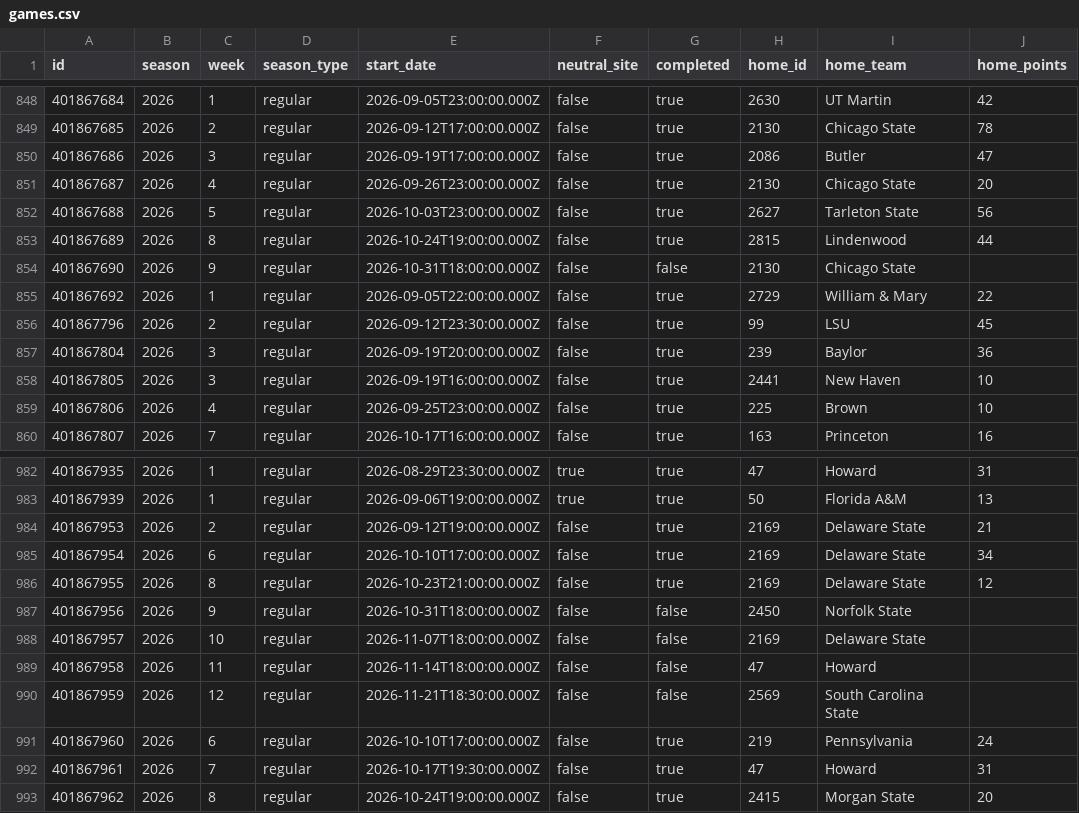
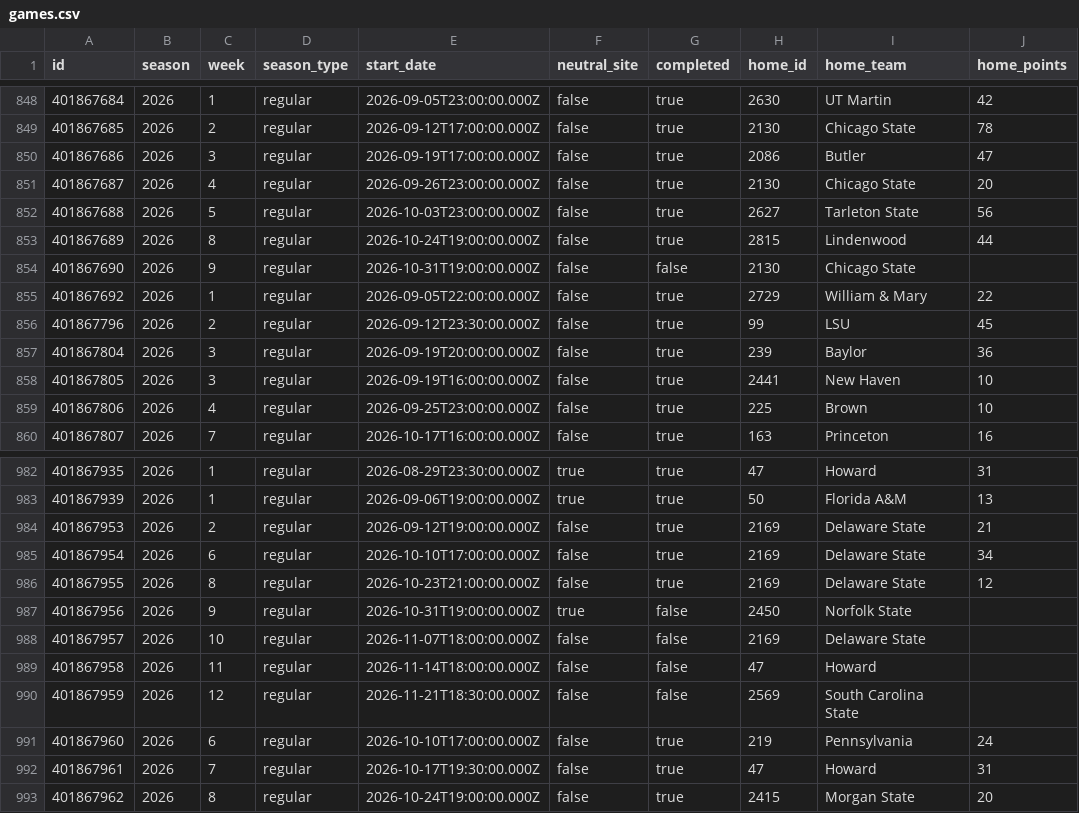
Before and after one commit to SamBennettDev/rank, a CSV file: data/seasons/2026/games.csv, drawn as a sheet; only a part is shown, gaps mark what is left out; the diff names each change by its address in the sheet, - before the commit and + after, or states it on an @@ line.

Commit message:
Update 2026 results (+2 / -2 game rows)

```diff
--- a/data/seasons/2026/games.csv
+++ b/data/seasons/2026/games.csv
-E854 (start_date): 2026-10-31T18:00:00.000Z
+E854 (start_date): 2026-10-31T19:00:00.000Z
-E987 (start_date): 2026-10-31T18:00:00.000Z
+E987 (start_date): 2026-10-31T19:00:00.000Z
-F987 (neutral_site): false
+F987 (neutral_site): true
```
Also changed, not shown: 8 other files.
